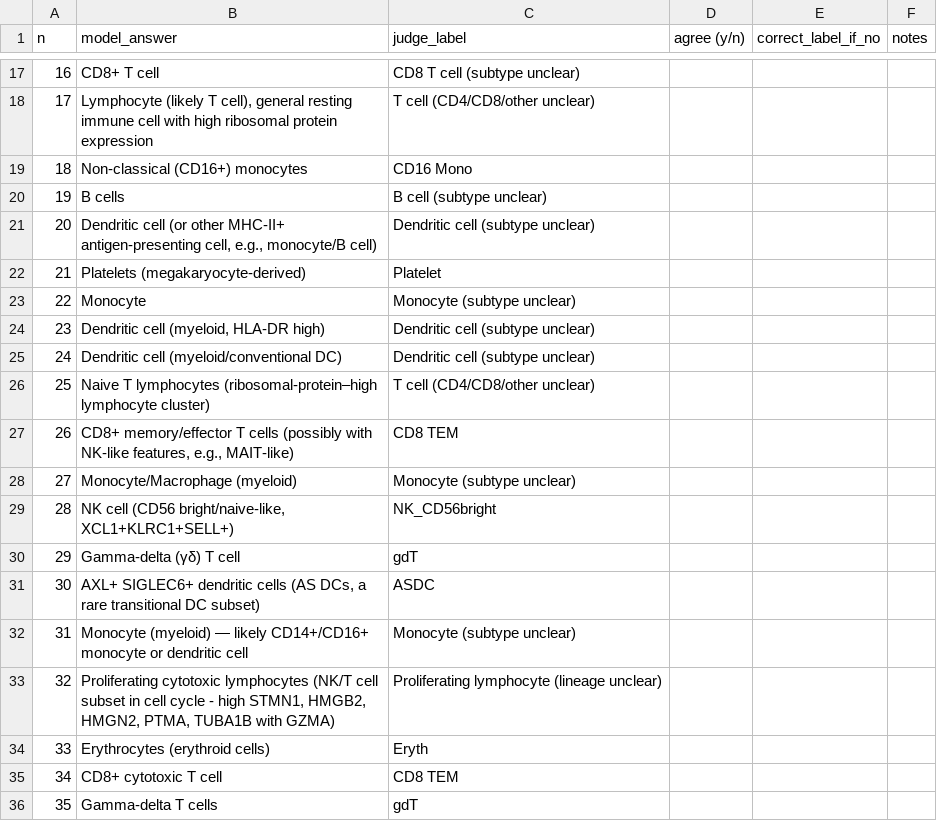
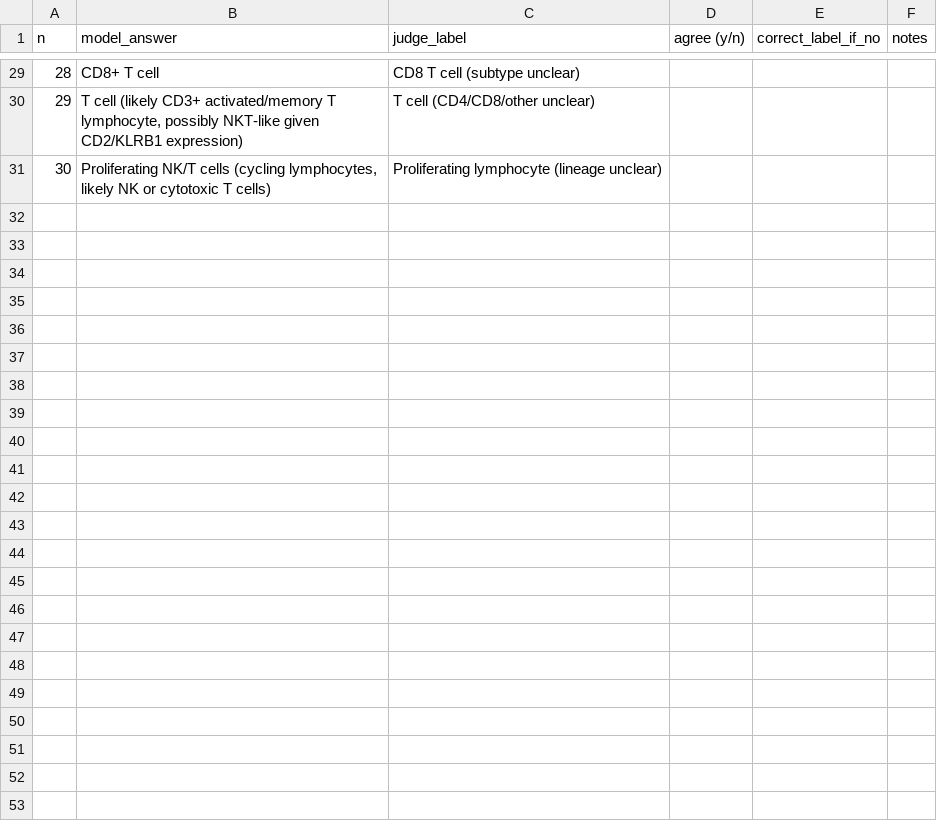
Before and after one commit to sevara1212/llm-bio-bench, a CSV file: results/hao_judge_check.csv, drawn as a sheet; only a part is shown, gaps mark what is left out; removed rows and columns are numbered as before the commit, all else as after; the diff covers the shown part only; the diff names each change by its address in the sheet, - before the commit and + after, or states it on an @@ line.

Commit message:
Hao: GPT and Gemini runs, blind rule+judge scoring on common questions, judge check sheet

```diff
--- a/results/hao_judge_check.csv
+++ b/results/hao_judge_check.csv
@@ column A (n) renumbered between rows 2 and 31 @@
-B30 (model_answer): Lymphocyte (likely T cell), general resting immune cell with high ribosomal protein expression
+B30 (model_answer): T cell (likely CD3+ activated/memory T lymphocyte, possibly NKT-like given CD2/KLRB1 expression)
-row 19: 18 | Non-classical (CD16+) monocytes | CD16 Mono
-row 20: 19 | B cells | B cell (subtype unclear)
-row 21: 20 | Dendritic cell (or other MHC-II+ antigen-presenting cell, e.g., monocyte/B cell) | Dendritic cell (subtype unclear)
-row 22: 21 | Platelets (megakaryocyte-derived) | Platelet
-row 23: 22 | Monocyte | Monocyte (subtype unclear)
-row 24: 23 | Dendritic cell (myeloid, HLA-DR high) | Dendritic cell (subtype unclear)
-row 25: 24 | Dendritic cell (myeloid/conventional DC) | Dendritic cell (subtype unclear)
-row 26: 25 | Naive T lymphocytes (ribosomal-protein–high lymphocyte cluster) | T cell (CD4/CD8/other unclear)
-row 27: 26 | CD8+ memory/effector T cells (possibly with NK-like features, e.g., MAIT-like) | CD8 TEM
-row 28: 27 | Monocyte/Macrophage (myeloid) | Monocyte (subtype unclear)
-row 29: 28 | NK cell (CD56 bright/naive-like, XCL1+KLRC1+SELL+) | NK_CD56bright
-row 30: 29 | Gamma-delta (γδ) T cell | gdT
-row 31: 30 | AXL+ SIGLEC6+ dendritic cells (AS DCs, a rare transitional DC subset) | ASDC
-row 32: 31 | Monocyte (myeloid) — likely CD14+/CD16+ monocyte or dendritic cell | Monocyte (subtype unclear)
-B31 (model_answer): Proliferating cytotoxic lymphocytes (NK/T cell subset in cell cycle - high STMN1, HMGB2, HMGN2, PTMA, TUBA1B with GZMA)
+B31 (model_answer): Proliferating NK/T cells (cycling lymphocytes, likely NK or cytotoxic T cells)
-row 34: 33 | Erythrocytes (erythroid cells) | Eryth
@@ row 35 moved to row 17: 16 @@
-row 36: 35 | Gamma-delta T cells | gdT
```
Also changed, not shown: 17 added rows, 21 removed rows, 1 moved row and 8 edited cells elsewhere in this file, 14 other files.
